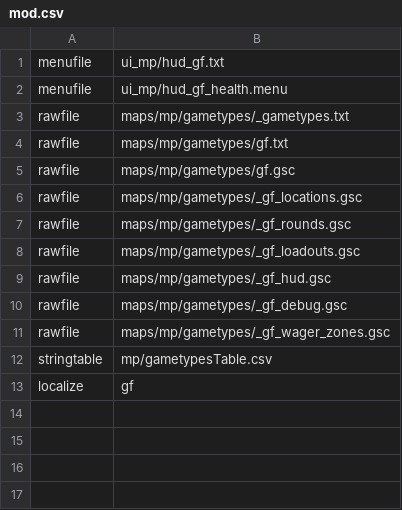
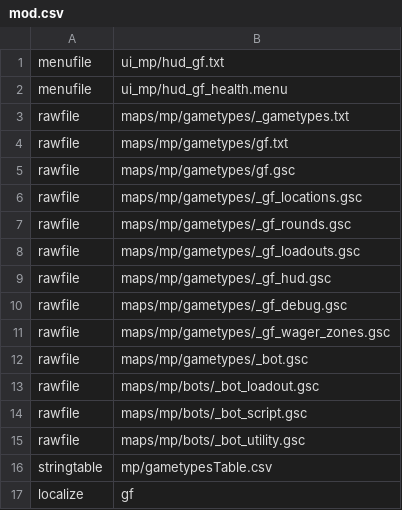
Before and after one commit to KL9modz/BO1-Gunfight, a CSV file: mod.csv, drawn as a sheet.

```diff
--- a/mod.csv
+++ b/mod.csv
@@ -11,2 +11,6 @@ rawfile,maps/mp/gametypes/_gf_debug.gsc
 rawfile,maps/mp/gametypes/_gf_wager_zones.gsc
+rawfile,maps/mp/gametypes/_bot.gsc
+rawfile,maps/mp/bots/_bot_loadout.gsc
+rawfile,maps/mp/bots/_bot_script.gsc
+rawfile,maps/mp/bots/_bot_utility.gsc
 stringtable,mp/gametypesTable.csv
```
Also changed, not shown: 9 other files.
